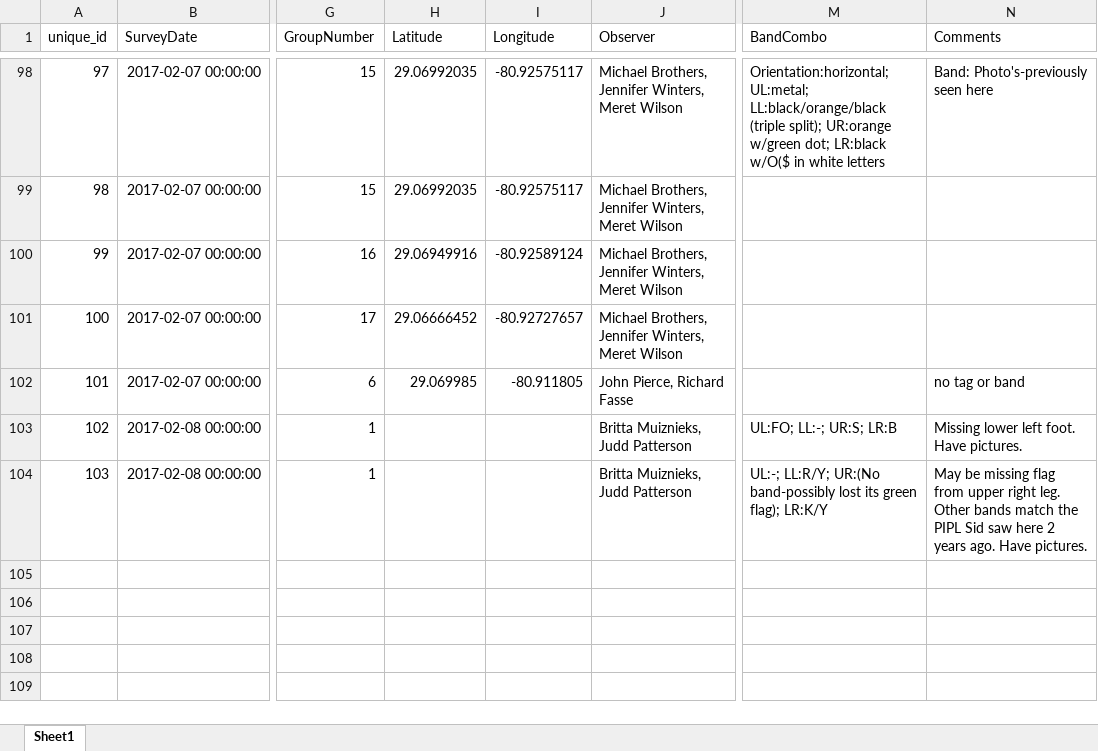
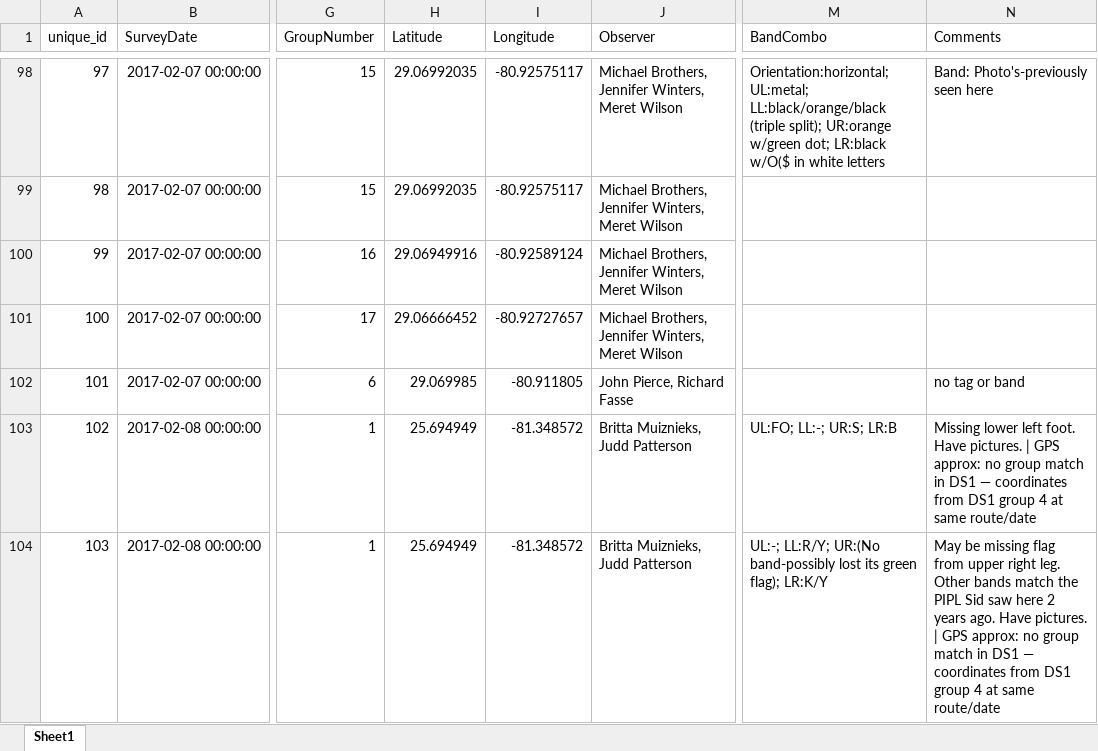
Before and after one commit to poudelrohan/PipingPlover, an Excel workbook: Databases/Database3/Output/2017/db3_2017_geo_validated.xlsx, sheet Sheet1, drawn as a sheet; only a part is shown, gaps mark what is left out; values as stored, in another font and other column widths than the file's, no borders; the diff names each change by its address in the sheet, - before the commit and + after, or states it on an @@ line.

```diff
--- a/Databases/Database3/Output/2017/db3_2017_geo_validated.xlsx (sheet Sheet1)
+++ b/Databases/Database3/Output/2017/db3_2017_geo_validated.xlsx (sheet Sheet1)
-H103:H104 (Latitude): (empty)
+H103:H104 (Latitude): 25.694949
-I103:I104 (Longitude): (empty)
+I103:I104 (Longitude): -81.348572
-N103 (Comments): …Have pictures.
+N103 (Comments): …Have pictures. | GPS approx: no group match in DS1 — coordinates from DS1 group 4 at same route/date
-N104 (Comments): …Have pictures.
+N104 (Comments): …Have pictures. | GPS approx: no group match in DS1 — coordinates from DS1 group 4 at same route/date
```
Also changed, not shown: Databases/Database3/Output/2017/db3_2017_clean.xlsx, Databases/Database3/Output/2017/db3_2017_columns_selected.xlsx, 5 other files.
